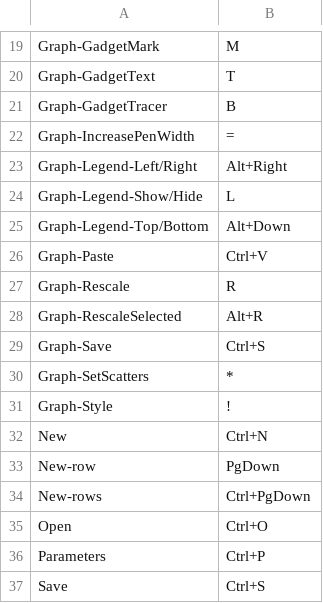
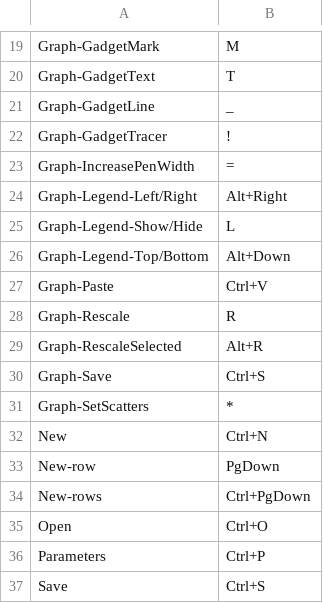
Before and after one commit to gobelin88/graphy, a CSV file: release/shortcuts.csv, drawn as a sheet; only a part is shown, gaps mark what is left out.

```diff
--- a/release/shortcuts.csv
+++ b/release/shortcuts.csv
@@ -20,3 +20,4 @@ Graph-GadgetMark;M
 Graph-GadgetText;T
-Graph-GadgetTracer;B
+Graph-GadgetLine;_
+Graph-GadgetTracer;!
 Graph-IncreasePenWidth;=
@@ -30,3 +31,2 @@ Graph-Save;Ctrl+S
 Graph-SetScatters;*
-Graph-Style;!
 New;Ctrl+N
```
Also changed, not shown: 3 other files.
